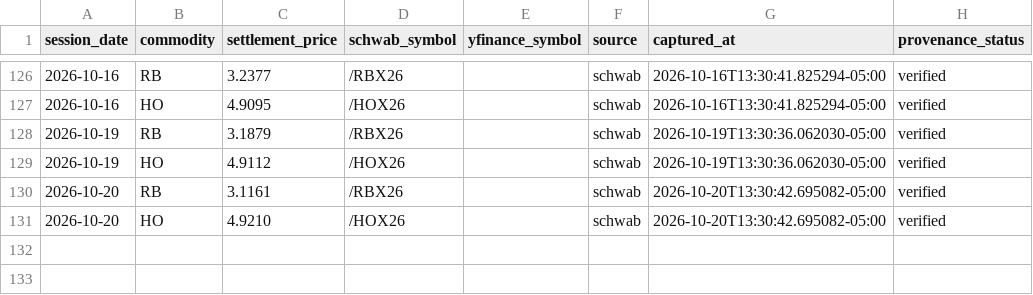
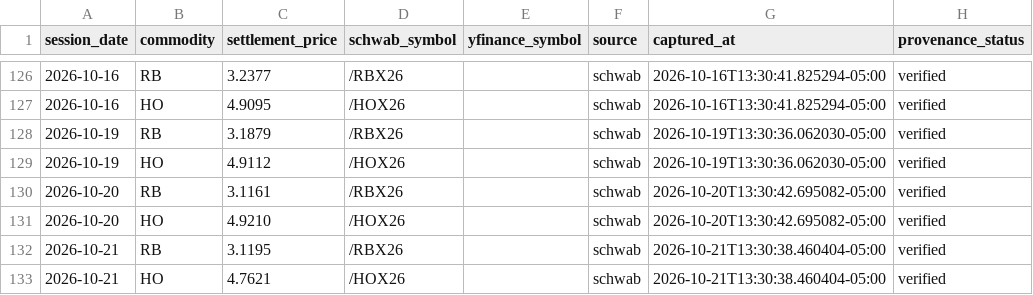
Before and after one commit to armaanmoosani/rbob-ho-fuel-tracker, a CSV file: data/nymex_settlement_provenance.csv, drawn as a sheet; only a part is shown, gaps mark what is left out; the diff names each change by its address in the sheet, - before the commit and + after, or states it on an @@ line.

```diff
--- a/data/nymex_settlement_provenance.csv
+++ b/data/nymex_settlement_provenance.csv
+row 132: 2026-10-21 | RB | 3.1195 | /RBX26 |  | schwab | 2026-10-21T13:30:38.460404-05:00 | verified
+row 133: 2026-10-21 | HO | 4.7621 | /HOX26 |  | schwab | 2026-10-21T13:30:38.460404-05:00 | verified
```
Also changed, not shown: data/graves_history.csv, data/integrity_hashes.csv.
